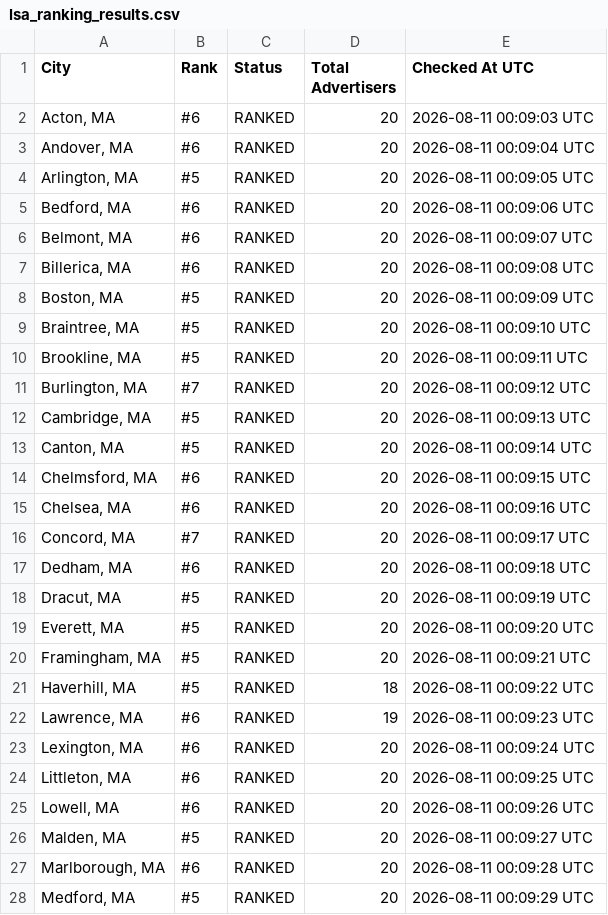
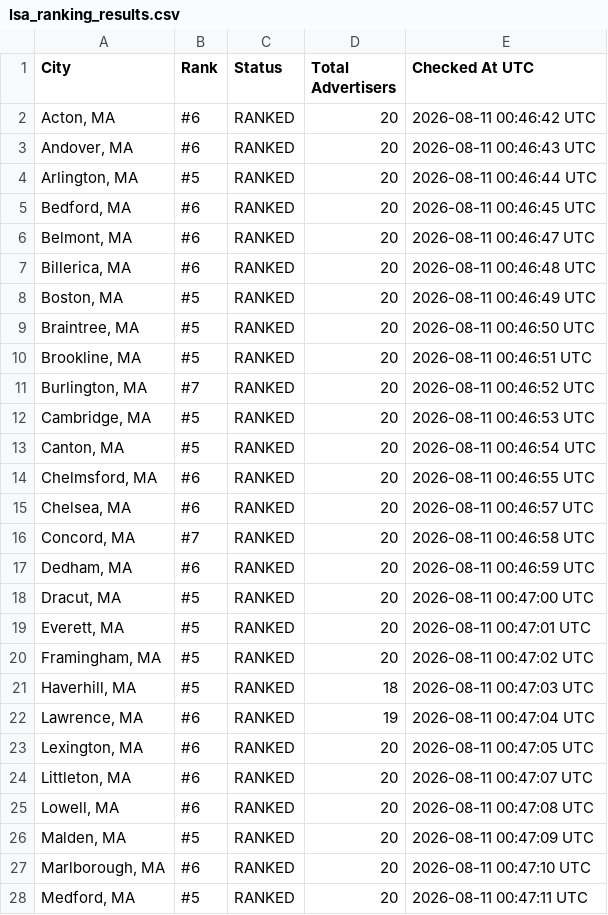
Before and after one commit to yasin-ads/apex-lsa-dashboard, a CSV file: data/lsa_ranking_results.csv, drawn as a sheet; only a part is shown; the diff covers the shown part only.

```diff
--- a/data/lsa_ranking_results.csv
+++ b/data/lsa_ranking_results.csv
@@ -1,28 +1,28 @@
 City,Rank,Status,Total Advertisers,Checked At UTC
-"Acton, MA",#6,RANKED,20,2026-08-11 00:09:03 UTC
-"Andover, MA",#6,RANKED,20,2026-08-11 00:09:04 UTC
-"Arlington, MA",#5,RANKED,20,2026-08-11 00:09:05 UTC
-"Bedford, MA",#6,RANKED,20,2026-08-11 00:09:06 UTC
-"Belmont, MA",#6,RANKED,20,2026-08-11 00:09:07 UTC
-"Billerica, MA",#6,RANKED,20,2026-08-11 00:09:08 UTC
-"Boston, MA",#5,RANKED,20,2026-08-11 00:09:09 UTC
-"Braintree, MA",#5,RANKED,20,2026-08-11 00:09:10 UTC
-"Brookline, MA",#5,RANKED,20,2026-08-11 00:09:11 UTC
-"Burlington, MA",#7,RANKED,20,2026-08-11 00:09:12 UTC
-"Cambridge, MA",#5,RANKED,20,2026-08-11 00:09:13 UTC
-"Canton, MA",#5,RANKED,20,2026-08-11 00:09:14 UTC
-"Chelmsford, MA",#6,RANKED,20,2026-08-11 00:09:15 UTC
-"Chelsea, MA",#6,RANKED,20,2026-08-11 00:09:16 UTC
-"Concord, MA",#7,RANKED,20,2026-08-11 00:09:17 UTC
-"Dedham, MA",#6,RANKED,20,2026-08-11 00:09:18 UTC
-"Dracut, MA",#5,RANKED,20,2026-08-11 00:09:19 UTC
-"Everett, MA",#5,RANKED,20,2026-08-11 00:09:20 UTC
-"Framingham, MA",#5,RANKED,20,2026-08-11 00:09:21 UTC
-"Haverhill, MA",#5,RANKED,18,2026-08-11 00:09:22 UTC
-"Lawrence, MA",#6,RANKED,19,2026-08-11 00:09:23 UTC
-"Lexington, MA",#6,RANKED,20,2026-08-11 00:09:24 UTC
-"Littleton, MA",#6,RANKED,20,2026-08-11 00:09:25 UTC
-"Lowell, MA",#6,RANKED,20,2026-08-11 00:09:26 UTC
-"Malden, MA",#5,RANKED,20,2026-08-11 00:09:27 UTC
-"Marlborough, MA",#6,RANKED,20,2026-08-11 00:09:28 UTC
-"Medford, MA",#5,RANKED,20,2026-08-11 00:09:29 UTC
+"Acton, MA",#6,RANKED,20,2026-08-11 00:46:42 UTC
+"Andover, MA",#6,RANKED,20,2026-08-11 00:46:43 UTC
+"Arlington, MA",#5,RANKED,20,2026-08-11 00:46:44 UTC
+"Bedford, MA",#6,RANKED,20,2026-08-11 00:46:45 UTC
+"Belmont, MA",#6,RANKED,20,2026-08-11 00:46:47 UTC
+"Billerica, MA",#6,RANKED,20,2026-08-11 00:46:48 UTC
+"Boston, MA",#5,RANKED,20,2026-08-11 00:46:49 UTC
+"Braintree, MA",#5,RANKED,20,2026-08-11 00:46:50 UTC
+"Brookline, MA",#5,RANKED,20,2026-08-11 00:46:51 UTC
+"Burlington, MA",#7,RANKED,20,2026-08-11 00:46:52 UTC
+"Cambridge, MA",#5,RANKED,20,2026-08-11 00:46:53 UTC
+"Canton, MA",#5,RANKED,20,2026-08-11 00:46:54 UTC
+"Chelmsford, MA",#6,RANKED,20,2026-08-11 00:46:55 UTC
+"Chelsea, MA",#6,RANKED,20,2026-08-11 00:46:57 UTC
+"Concord, MA",#7,RANKED,20,2026-08-11 00:46:58 UTC
+"Dedham, MA",#6,RANKED,20,2026-08-11 00:46:59 UTC
+"Dracut, MA",#5,RANKED,20,2026-08-11 00:47:00 UTC
+"Everett, MA",#5,RANKED,20,2026-08-11 00:47:01 UTC
+"Framingham, MA",#5,RANKED,20,2026-08-11 00:47:02 UTC
+"Haverhill, MA",#5,RANKED,18,2026-08-11 00:47:03 UTC
+"Lawrence, MA",#6,RANKED,19,2026-08-11 00:47:04 UTC
+"Lexington, MA",#6,RANKED,20,2026-08-11 00:47:05 UTC
+"Littleton, MA",#6,RANKED,20,2026-08-11 00:47:07 UTC
+"Lowell, MA",#6,RANKED,20,2026-08-11 00:47:08 UTC
+"Malden, MA",#5,RANKED,20,2026-08-11 00:47:09 UTC
+"Marlborough, MA",#6,RANKED,20,2026-08-11 00:47:10 UTC
+"Medford, MA",#5,RANKED,20,2026-08-11 00:47:11 UTC
```
Also changed, not shown: 27 edited cells elsewhere in this file, 2 other files.
